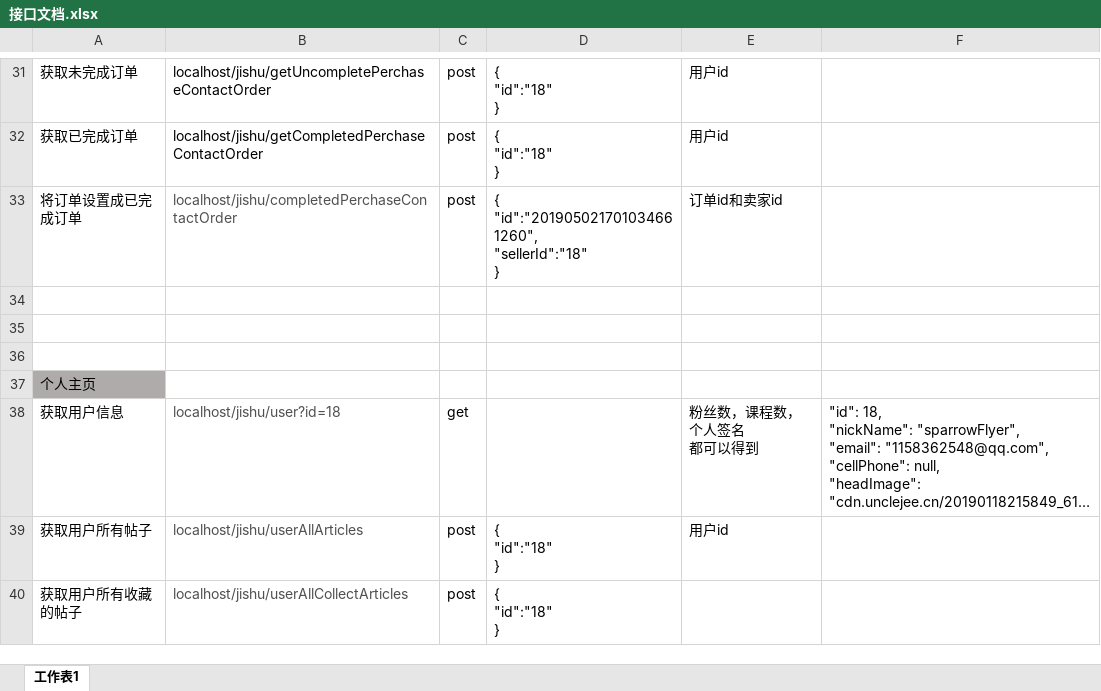
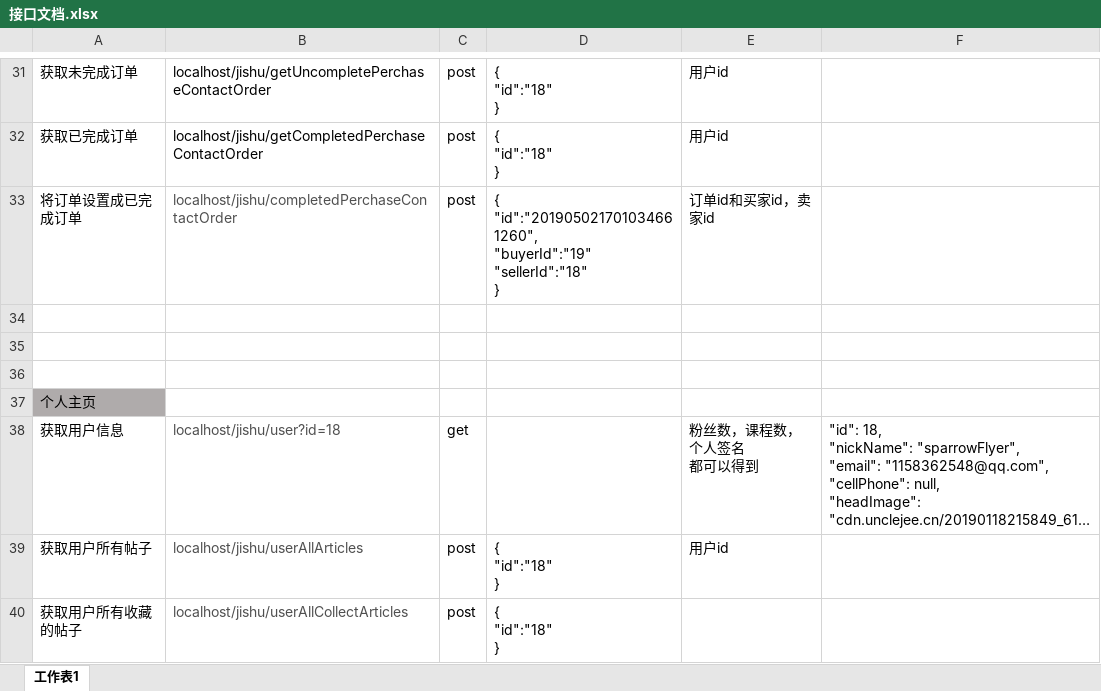
Before and after one commit to sparrowflyer/jishu, an Excel workbook: 接口文档.xlsx, sheet 工作表1, drawn as a sheet; only a part is shown, gaps mark what is left out; long unchanged cells end in …; values as stored, in another font and other column widths than the file's, no borders; ↵ is a line break in a cell; the diff names each change by its address in the sheet, - before the commit and + after, or states it on an @@ line.

```diff
--- a/接口文档.xlsx (sheet 工作表1)
+++ b/接口文档.xlsx (sheet 工作表1)
-D33: { ↵ "id":"201905021701034661260", ↵ "sellerId":"18" ↵ }
+D33: { ↵ "id":"201905021701034661260", ↵ "buyerId":"19" ↵ "sellerId":"18" ↵ }
-E33: 订单id和卖家id
+E33: 订单id和买家id，卖家id
```
Also changed, not shown: 2 other files.
